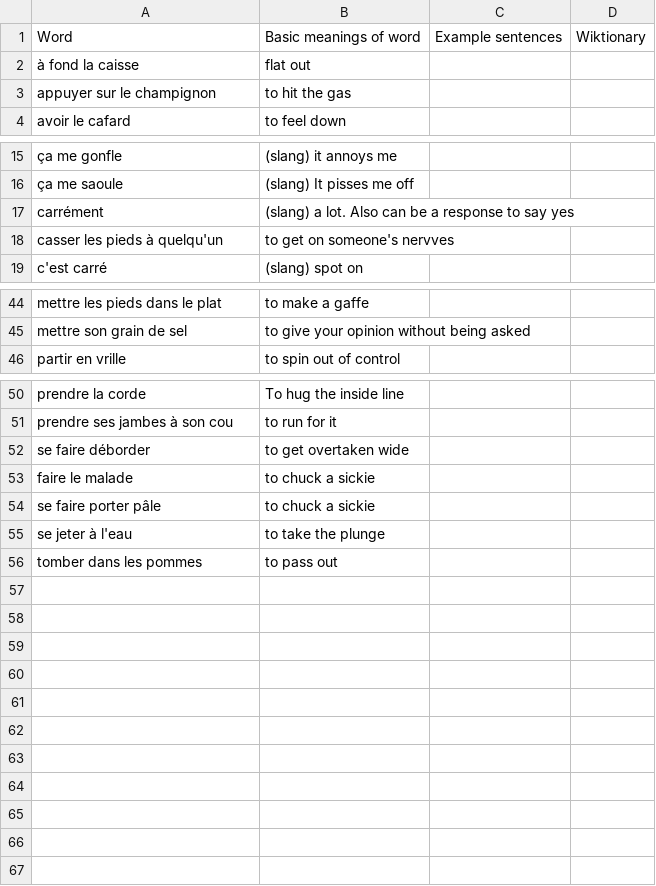
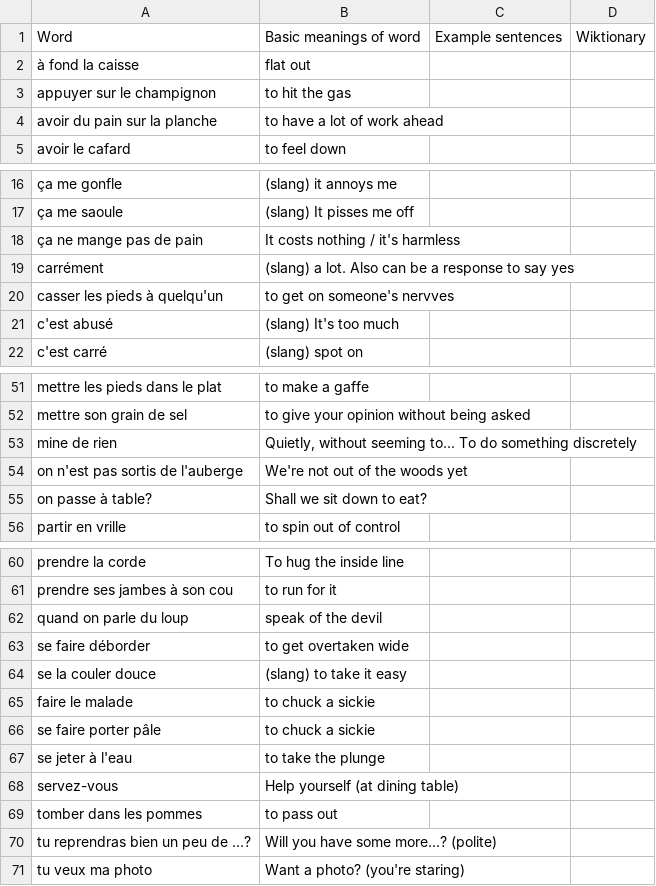
Before and after one commit to saltisgood/FrenchNotes, a CSV file: src/Tutoring/Vocab/misc.csv, drawn as a sheet; only a part is shown, gaps mark what is left out; the diff covers the shown part only; the diff names each change by its address in the sheet, - before the commit and + after, or states it on an @@ line.

Commit message:
Week 4 tutoring

```diff
--- a/src/Tutoring/Vocab/misc.csv
+++ b/src/Tutoring/Vocab/misc.csv
+row 4: avoir du pain sur la planche | to have a lot of work ahead
+row 18: ça ne mange pas de pain | It costs nothing / it's harmless
+row 21: c'est abusé | (slang) It's too much
+row 53: mine de rien | Quietly, without seeming to... To do something discretely
+row 54: on n'est pas sortis de l'auberge | We're not out of the woods yet
+row 55: on passe à table? | Shall we sit down to eat?
+row 62: quand on parle du loup | speak of the devil
+row 64: se la couler douce | (slang) to take it easy
+row 68: servez-vous | Help yourself (at dining table)
+row 70: tu reprendras bien un peu de ...? | Will you have some more...? (polite)
+row 71: tu veux ma photo | Want a photo? (you're staring)
```
Also changed, not shown: 4 added rows elsewhere in this file, src/Tutoring/Vocab/adjectives.csv, src/Tutoring/Vocab/nouns.csv, 9 other files.
